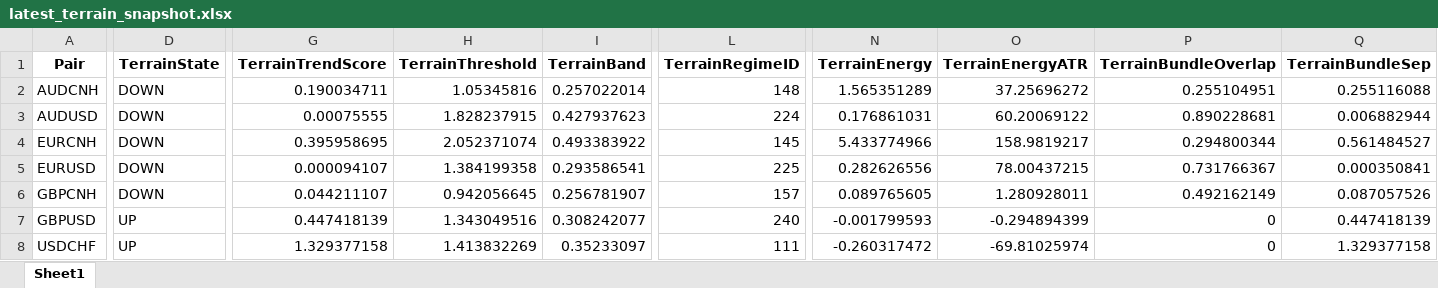
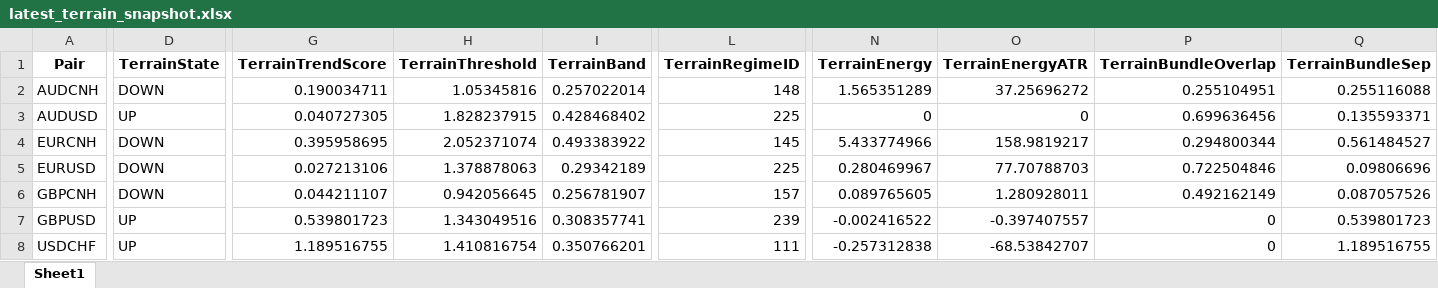
Before and after one commit to aspttwwly/fx-metals-forecast-board, an Excel workbook: public/data/files/latest_terrain_snapshot.xlsx, sheet Sheet1, drawn as a sheet; only a part is shown, gaps mark what is left out; values as stored, in another font and other column widths than the file's, no borders; the diff covers the shown part only; the diff names each change by its address in the sheet, - before the commit and + after, or states it on an @@ line.

Commit message:
Update forecast data 2026-08-05_20-36-26

```diff
--- a/public/data/files/latest_terrain_snapshot.xlsx (sheet Sheet1)
+++ b/public/data/files/latest_terrain_snapshot.xlsx (sheet Sheet1)
-D3 (TerrainState): DOWN
+D3 (TerrainState): UP
-G3 (TerrainTrendScore): 0.00075555
+G3 (TerrainTrendScore): 0.040727305
-I3 (TerrainBand): 0.427937623
+I3 (TerrainBand): 0.428468402
-L3 (TerrainRegimeID): 224
+L3 (TerrainRegimeID): 225
-N3 (TerrainEnergy): 0.176861031
+N3 (TerrainEnergy): 0
-O3 (TerrainEnergyATR): 60.20069122
+O3 (TerrainEnergyATR): 0
-P3 (TerrainBundleOverlap): 0.890228681
+P3 (TerrainBundleOverlap): 0.699636456
-Q3 (TerrainBundleSep): 0.006882944
+Q3 (TerrainBundleSep): 0.135593371
-G5 (TerrainTrendScore): 0.000094107
+G5 (TerrainTrendScore): 0.027213106
-H5 (TerrainThreshold): 1.384199358
+H5 (TerrainThreshold): 1.378878063
-I5 (TerrainBand): 0.293586541
+I5 (TerrainBand): 0.29342189
-N5 (TerrainEnergy): 0.282626556
+N5 (TerrainEnergy): 0.280469967
-O5 (TerrainEnergyATR): 78.00437215
+O5 (TerrainEnergyATR): 77.70788703
-P5 (TerrainBundleOverlap): 0.731766367
+P5 (TerrainBundleOverlap): 0.722504846
-Q5 (TerrainBundleSep): 0.000350841
+Q5 (TerrainBundleSep): 0.09806696
-G7 (TerrainTrendScore): 0.447418139
+G7 (TerrainTrendScore): 0.539801723
-I7 (TerrainBand): 0.308242077
+I7 (TerrainBand): 0.308357741
-L7 (TerrainRegimeID): 240
+L7 (TerrainRegimeID): 239
-N7 (TerrainEnergy): -0.001799593
+N7 (TerrainEnergy): -0.002416522
-O7 (TerrainEnergyATR): -0.294894399
+O7 (TerrainEnergyATR): -0.397407557
-Q7 (TerrainBundleSep): 0.447418139
+Q7 (TerrainBundleSep): 0.539801723
-G8 (TerrainTrendScore): 1.329377158
+G8 (TerrainTrendScore): 1.189516755
-H8 (TerrainThreshold): 1.413832269
+H8 (TerrainThreshold): 1.410816754
-I8 (TerrainBand): 0.35233097
+I8 (TerrainBand): 0.350766201
-N8 (TerrainEnergy): -0.260317472
+N8 (TerrainEnergy): -0.257312838
-O8 (TerrainEnergyATR): -69.81025974
+O8 (TerrainEnergyATR): -68.53842707
-Q8 (TerrainBundleSep): 1.329377158
+Q8 (TerrainBundleSep): 1.189516755
```
Also changed, not shown: 25 edited cells elsewhere in this sheet, public/data/files/EURCNH_forecast.xlsx, public/data/files/EURUSD_forecast.xlsx, 37 other files.
